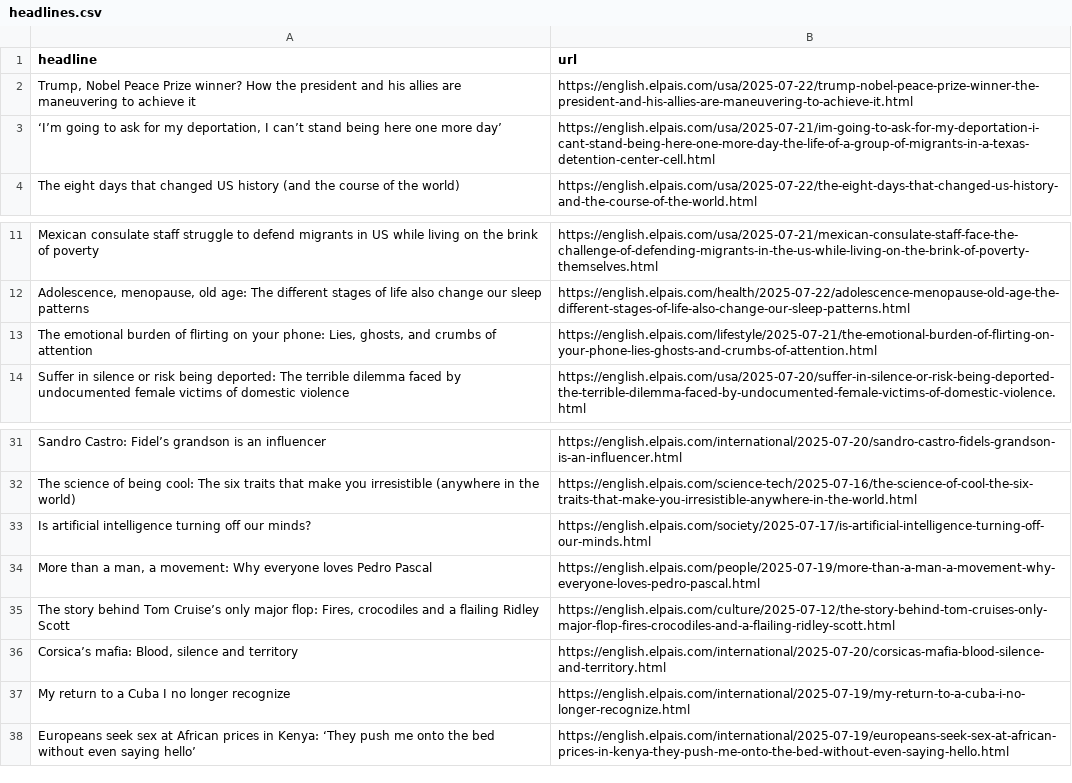
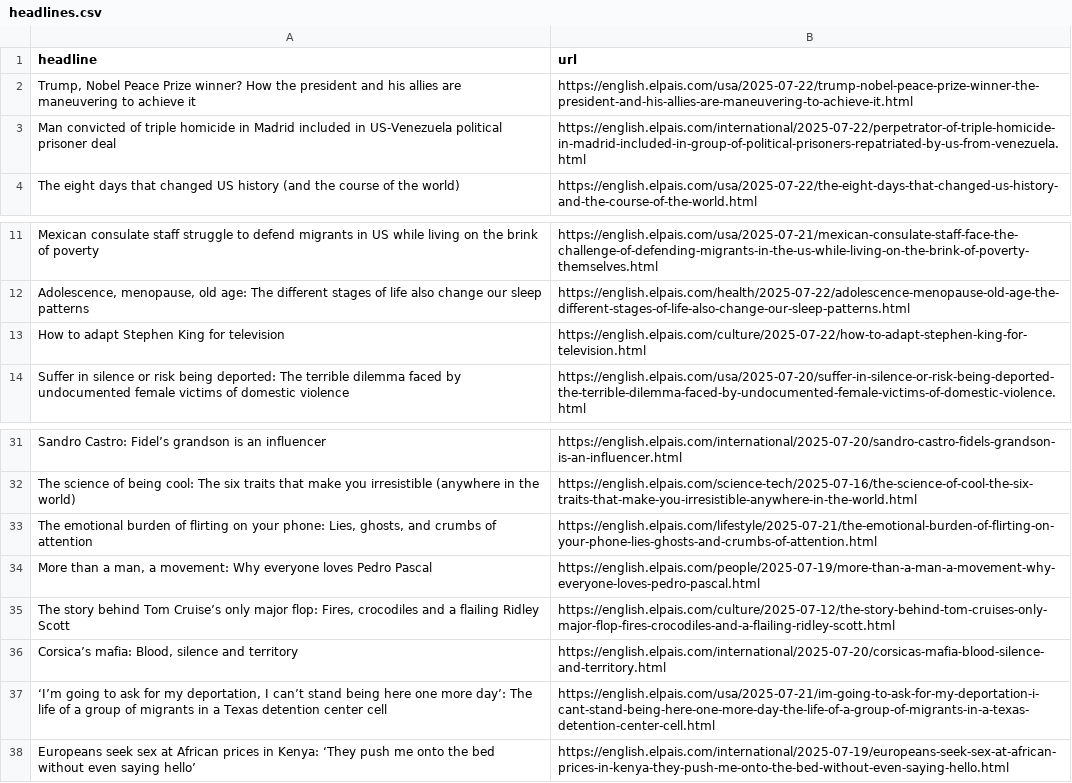
Before and after one commit to dafnikaravola/soma-s-autoscrapper, a CSV file: headlines.csv, drawn as a sheet; only a part is shown, gaps mark what is left out.

```diff
--- a/headlines.csv
+++ b/headlines.csv
@@ -2,3 +2,3 @@ headline,url
 "Trump, Nobel Peace Prize winner?  How the president and his allies are maneuvering to achieve it",https://english.elpais.com/usa/2025-07-22/trump-nobel-peace-prize-winner-the-president-and-his-allies-are-maneuvering-to-achieve-it.html
-"‘I’m going to ask for my deportation, I can’t stand being here one more day’",https://english.elpais.com/usa/2025-07-21/im-going-to-ask-for-my-deportation-i-cant-stand-being-here-one-more-day-the-life-of-a-group-of-migrants-in-a-texas-detention-center-cell.html
+Man convicted of triple homicide in Madrid included in US-Venezuela political prisoner deal,https://english.elpais.com/international/2025-07-22/perpetrator-of-triple-homicide-in-madrid-included-in-group-of-political-prisoners-repatriated-by-us-from-venezuela.html
 The eight days that changed US history (and the course of the world),https://english.elpais.com/usa/2025-07-22/the-eight-days-that-changed-us-history-and-the-course-of-the-world.html
@@ -12,3 +12,3 @@ Mexican consulate staff struggle to defend migrants in US while living on the br
 "Adolescence, menopause, old age: The different stages of life also change our sleep patterns",https://english.elpais.com/health/2025-07-22/adolescence-menopause-old-age-the-different-stages-of-life-also-change-our-sleep-patterns.html
-"The emotional burden of flirting on your phone: Lies, ghosts, and crumbs of attention",https://english.elpais.com/lifestyle/2025-07-21/the-emotional-burden-of-flirting-on-your-phone-lies-ghosts-and-crumbs-of-attention.html
+How to adapt Stephen King for television,https://english.elpais.com/culture/2025-07-22/how-to-adapt-stephen-king-for-television.html
 Suffer in silence or risk being deported: The terrible dilemma faced by undocumented female victims of domestic violence  ,https://english.elpais.com/usa/2025-07-20/suffer-in-silence-or-risk-being-deported-the-terrible-dilemma-faced-by-undocumented-female-victims-of-domestic-violence.html
@@ -32,3 +32,3 @@ Sandro Castro: Fidel’s grandson is an influencer,https://english.elpais.com/in
 The science of being cool: The six traits that make you irresistible (anywhere in the world) ,https://english.elpais.com/science-tech/2025-07-16/the-science-of-cool-the-six-traits-that-make-you-irresistible-anywhere-in-the-world.html
-Is artificial intelligence turning off our minds?,https://english.elpais.com/society/2025-07-17/is-artificial-intelligence-turning-off-our-minds.html
+"The emotional burden of flirting on your phone: Lies, ghosts, and crumbs of attention",https://english.elpais.com/lifestyle/2025-07-21/the-emotional-burden-of-flirting-on-your-phone-lies-ghosts-and-crumbs-of-attention.html
 "More than a man, a movement: Why everyone loves Pedro Pascal",https://english.elpais.com/people/2025-07-19/more-than-a-man-a-movement-why-everyone-loves-pedro-pascal.html
@@ -36,3 +36,3 @@ Is artificial intelligence turning off our minds?,https://english.elpais.com/soc
 "Corsica’s mafia: Blood, silence and territory",https://english.elpais.com/international/2025-07-20/corsicas-mafia-blood-silence-and-territory.html
-My return to a Cuba I no longer recognize,https://english.elpais.com/international/2025-07-19/my-return-to-a-cuba-i-no-longer-recognize.html
+"‘I’m going to ask for my deportation, I can’t stand being here one more day’: The life of a group of migrants in a Texas detention center cell",https://english.elpais.com/usa/2025-07-21/im-going-to-ask-for-my-deportation-i-cant-stand-being-here-one-more-day-the-life-of-a-group-of-migrants-in-a-texas-detention-center-cell.html
 Europeans seek sex at African prices in Kenya: ‘They push me onto the bed without even saying hello’,https://english.elpais.com/international/2025-07-19/europeans-seek-sex-at-african-prices-in-kenya-they-push-me-onto-the-bed-without-even-saying-hello.html
```
